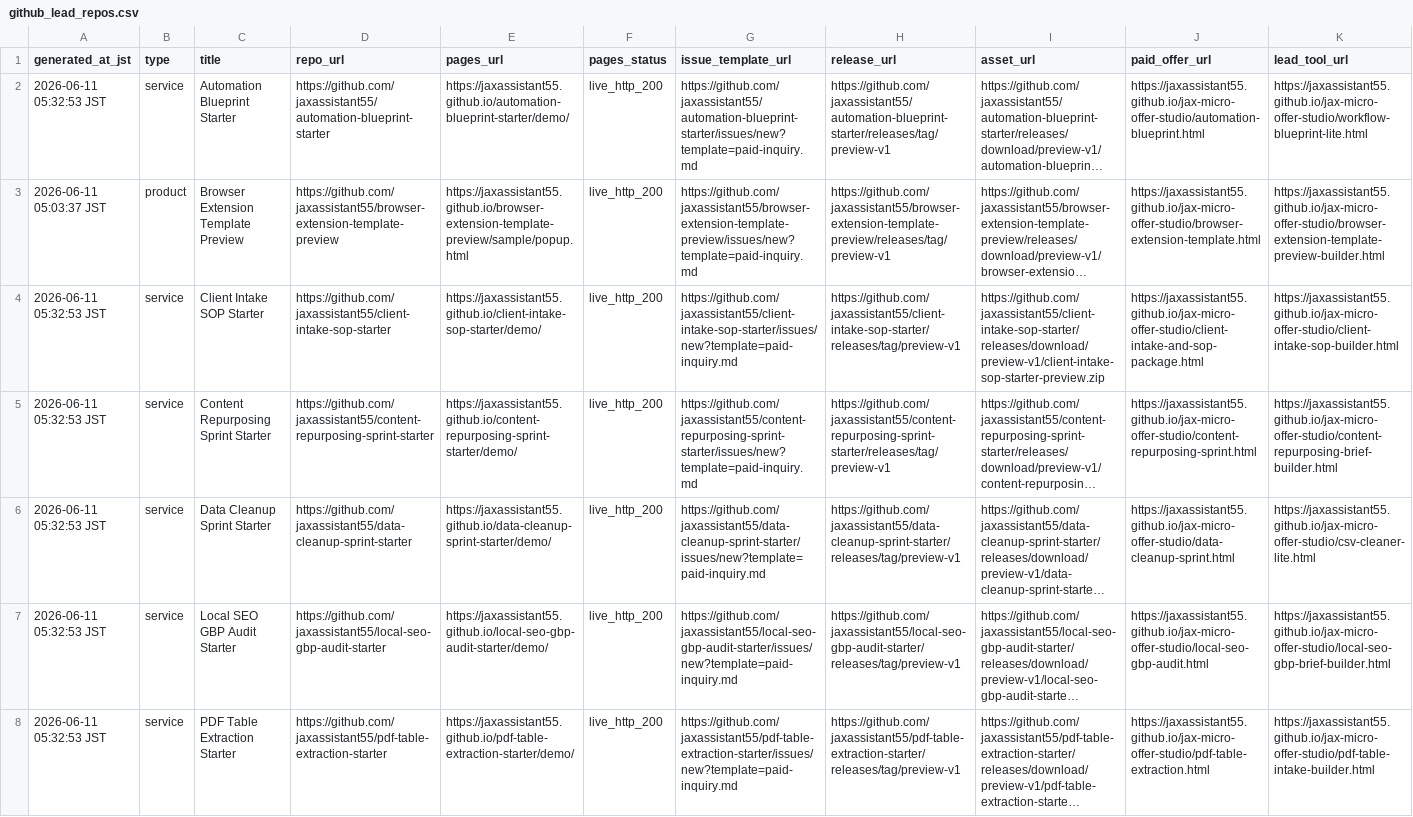
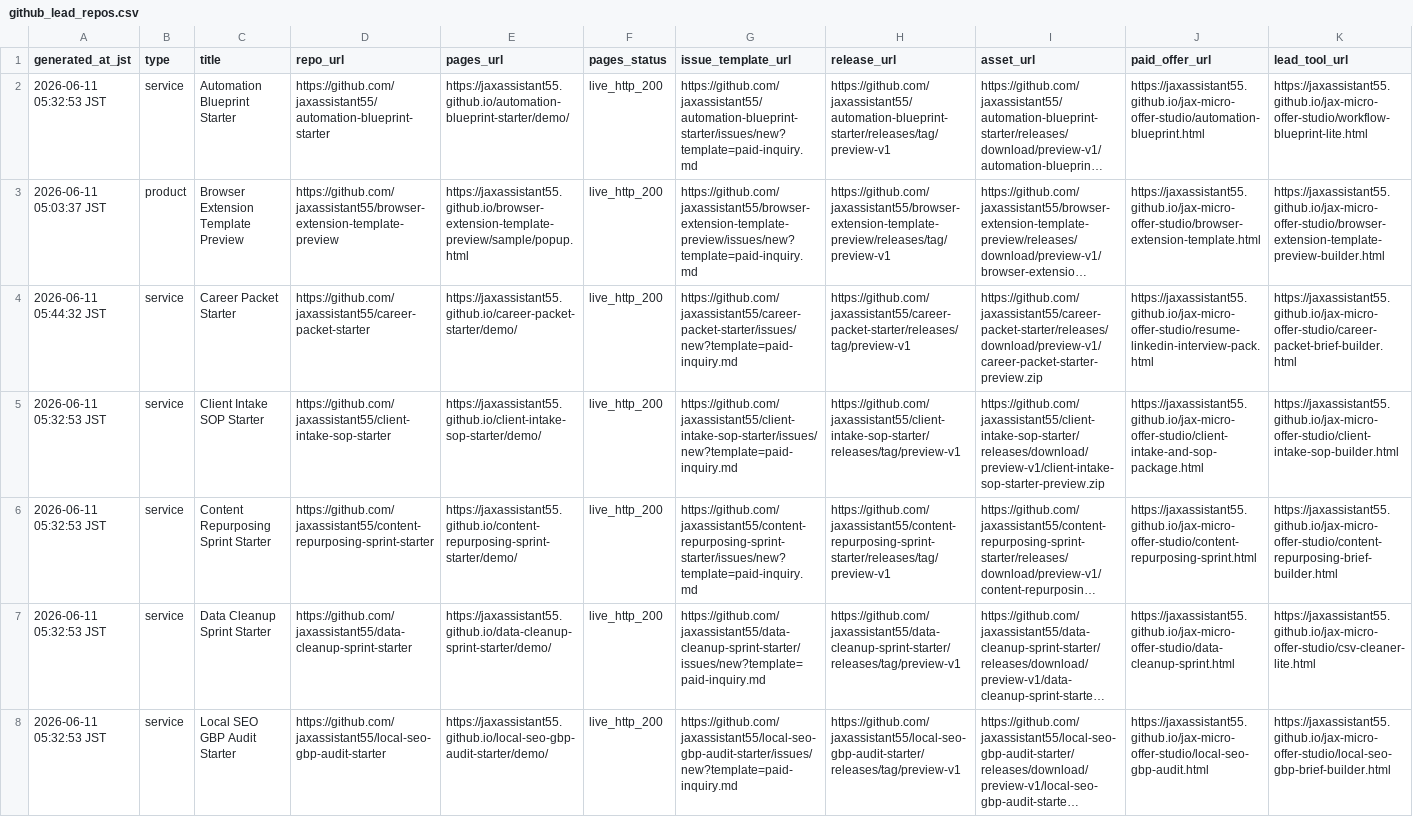
Before and after one commit to jaxassistant55/jax-micro-offer-studio, a CSV file: github_lead_repos.csv, drawn as a sheet; only a part is shown; the shorter side is filled out with more unchanged rows; long unchanged cells end in …; rows hold the shown columns only; the diff covers the shown part only; the diff names each change by its address in the sheet, - before the commit and + after, or states it on an @@ line.

Commit message:
Publish remaining service lead repos hub

```diff
--- a/github_lead_repos.csv
+++ b/github_lead_repos.csv
+row 4: 2026-06-11 05:44:32 JST | service | Career Packet Starter | https://github.com/jaxassistant55/career-packet-starter | https://jaxassistant55.github.io/career-packet-starter/demo/ | live_http_200 | https://github.com/jaxassistant55/career-packet-starter/issues/new?template=paid-inquiry.md | https://github.com/jaxassistant55/career-packet-starter/releases/tag/preview-v1 | https://github.com/jaxassistant55/career-packet-starter/releases/download/preview-v1/career-packet-starter-preview.zip | https://jaxassistant55.github.io/jax-micro-offer-studio/resume-linkedin-interview-pack.html | https://jaxassistant55.github.io/jax-micro-offer-studio/career-packet-brief-builder.html
```
Also changed, not shown: 4 added rows elsewhere in this file, 9 other files.
